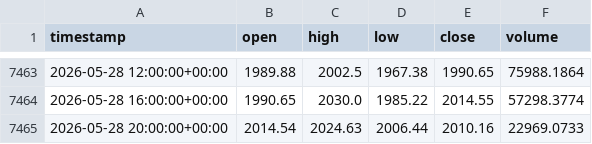
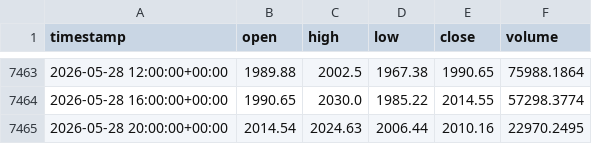
Before and after one commit to cheah505-cyber/crypto-strategy-pack, a CSV file: data/eth_usdt_4h.csv, drawn as a sheet; only a part is shown, gaps mark what is left out.

Commit message:
update data 2026-05-29

```diff
--- a/data/eth_usdt_4h.csv
+++ b/data/eth_usdt_4h.csv
@@ -7464,2 +7464,2 @@ timestamp,open,high,low,close,volume
 2026-05-28 16:00:00+00:00,1990.65,2030.0,1985.22,2014.55,57298.3774
-2026-05-28 20:00:00+00:00,2014.54,2024.63,2006.44,2010.16,22969.0733
+2026-05-28 20:00:00+00:00,2014.54,2024.63,2006.44,2010.16,22970.2495
```
